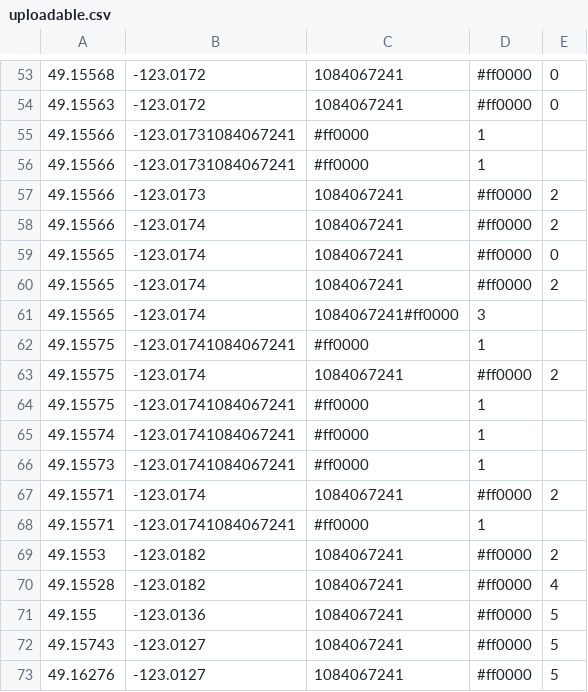
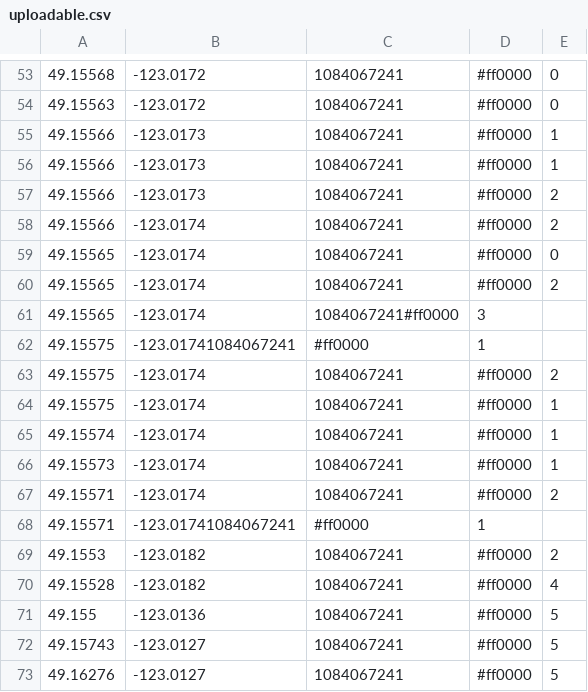
Before and after one commit to biehla/TruckStop, a CSV file: uploadable.csv, drawn as a sheet; only a part is shown, gaps mark what is left out; removed rows and columns are numbered as before the commit, all else as after; the diff names each change by its address in the sheet, - before the commit and + after, or states it on an @@ line.

Commit message:
Changed uploadable_data

```diff
--- a/uploadable.csv
+++ b/uploadable.csv
-row 55: 49.15566 | -123.01731084067241 | #ff0000 | 1
-row 56: 49.15566 | -123.01731084067241 | #ff0000 | 1
+row 55: 49.15566 | -123.0173 | 1084067241 | #ff0000 | 1
+row 56: 49.15566 | -123.0173 | 1084067241 | #ff0000 | 1
-row 64: 49.15575 | -123.01741084067241 | #ff0000 | 1
-row 65: 49.15574 | -123.01741084067241 | #ff0000 | 1
-row 66: 49.15573 | -123.01741084067241 | #ff0000 | 1
+row 64: 49.15575 | -123.0174 | 1084067241 | #ff0000 | 1
+row 65: 49.15574 | -123.0174 | 1084067241 | #ff0000 | 1
+row 66: 49.15573 | -123.0174 | 1084067241 | #ff0000 | 1
```
